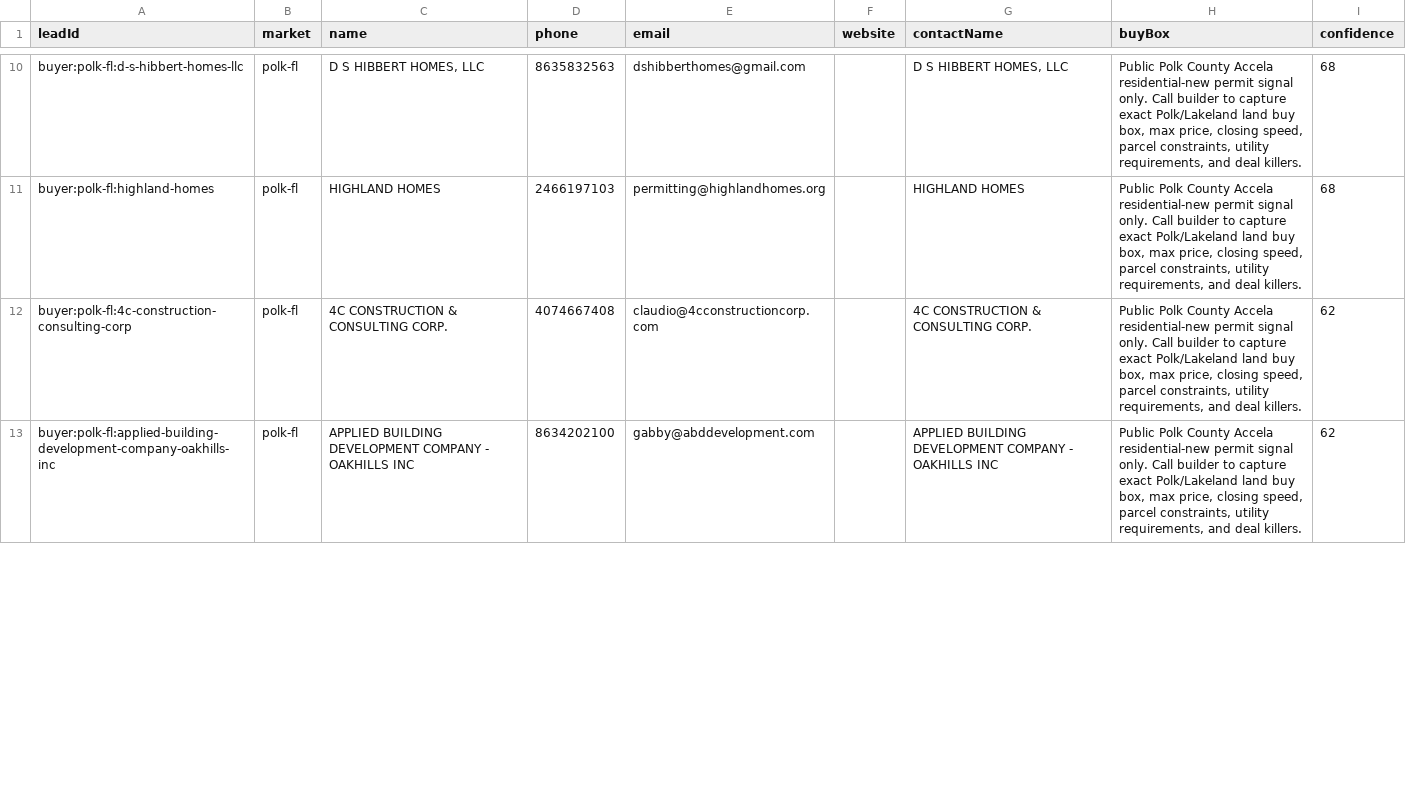
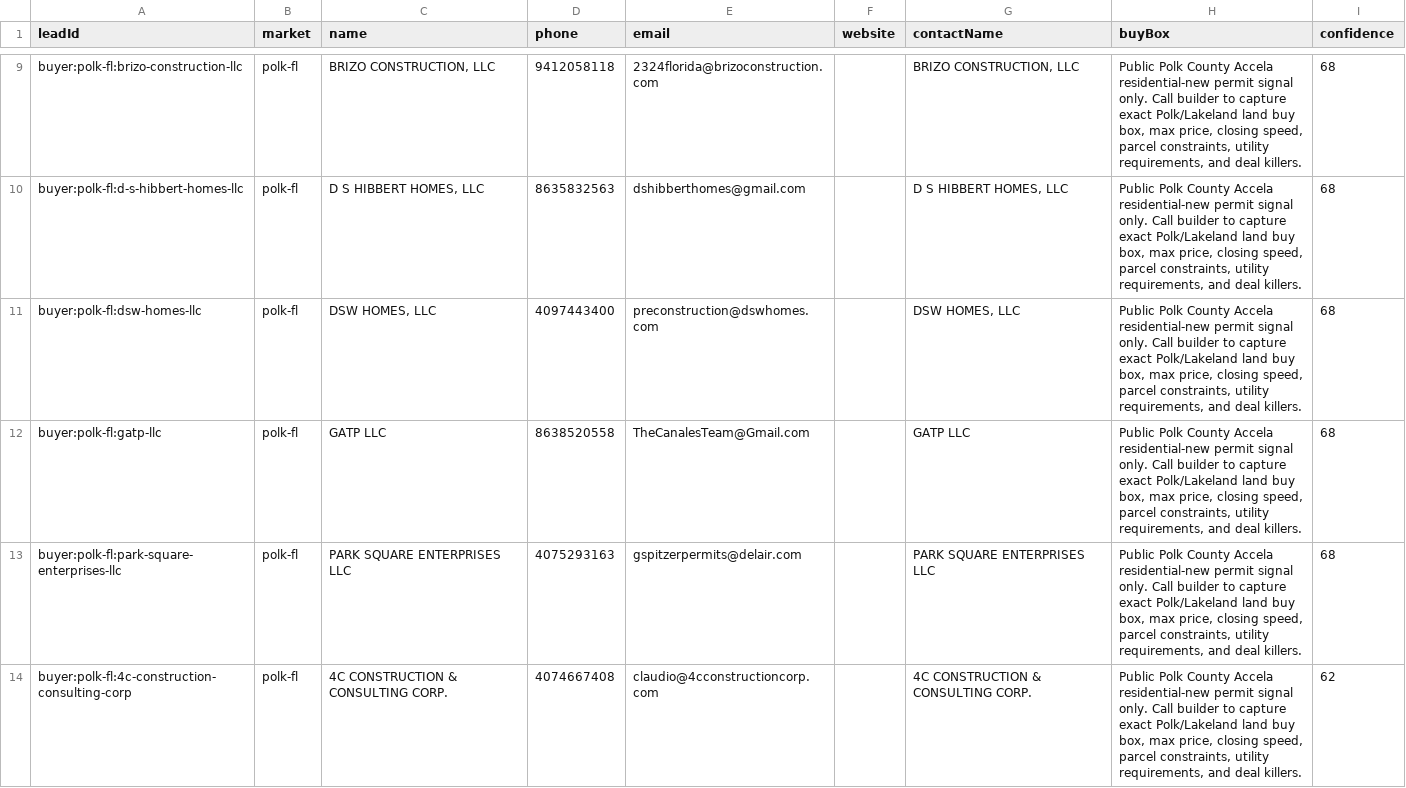
Before and after one commit to marvelus-tech/land-dealflow-os, a CSV file: data/generated/areas/polk-fl/buyers.csv, drawn as a sheet; only a part is shown, gaps mark what is left out; removed rows and columns are numbered as before the commit, all else as after; the diff covers the shown part only; the diff names each change by its address in the sheet, - before the commit and + after, or states it on an @@ line.

Commit message:
chore: publish generated lead deltas

```diff
--- a/data/generated/areas/polk-fl/buyers.csv
+++ b/data/generated/areas/polk-fl/buyers.csv
+row 9: buyer:polk-fl:brizo-construction-llc | polk-fl | BRIZO CONSTRUCTION, LLC | 9412058118 | 2324florida@brizoconstruction.com |  | BRIZO CONSTRUCTION, LLC | Public Polk County Accela residential-new permit signal only. Call builder to capture exact Polk/Lakeland land buy box, max price, closing speed, parcel constraints, utility requirements, and deal killers. | 68
-A11 (leadId): buyer:polk-fl:highland-homes
+A11 (leadId): buyer:polk-fl:dsw-homes-llc
-C11 (name): HIGHLAND HOMES
+C11 (name): DSW HOMES, LLC
-D11 (phone): 2466197103
+D11 (phone): 4097443400
-E11 (email): permitting@highlandhomes.org
+E11 (email): preconstruction@dswhomes.com
-G11 (contactName): HIGHLAND HOMES
+G11 (contactName): DSW HOMES, LLC
+row 12: buyer:polk-fl:gatp-llc | polk-fl | GATP LLC | 8638520558 | TheCanalesTeam@Gmail.com |  | GATP LLC | Public Polk County Accela residential-new permit signal only. Call builder to capture exact Polk/Lakeland land buy box, max price, closing speed, parcel constraints, utility requirements, and deal killers. | 68
+row 13: buyer:polk-fl:park-square-enterprises-llc | polk-fl | PARK SQUARE ENTERPRISES LLC | 4075293163 | gspitzerpermits@delair.com |  | PARK SQUARE ENTERPRISES LLC | Public Polk County Accela residential-new permit signal only. Call builder to capture exact Polk/Lakeland land buy box, max price, closing speed, parcel constraints, utility requirements, and deal killers. | 68
-row 13: buyer:polk-fl:applied-building-development-company-oakhills-inc | polk-fl | APPLIED BUILDING DEVELOPMENT COMPANY - OAKHILLS INC | 8634202100 | gabby@abddevelopment.com |  | APPLIED BUILDING DEVELOPMENT COMPANY - OAKHILLS INC | Public Polk County Accela residential-new permit signal only. Call builder to capture exact Polk/Lakeland land buy box, max price, closing speed, parcel constraints, utility requirements, and deal killers. | 62
```
Also changed, not shown: 5 added rows, 10 removed rows and 19 edited cells elsewhere in this file, data/generated/areas/maricopa-az/buyers.csv, data/generated/areas/polk-fl/buyer_validation.csv, 12 other files.
